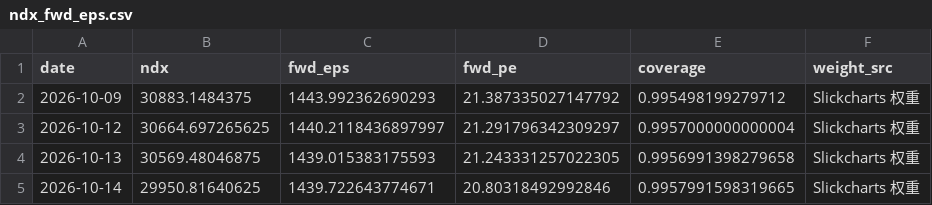
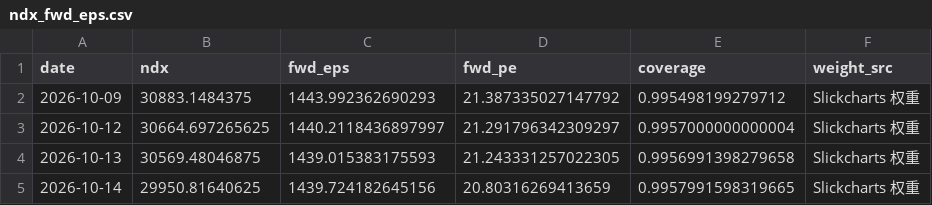
Before and after one commit to zhoupixue/invest, a CSV file: data/ndx_fwd_eps.csv, drawn as a sheet.

```diff
--- a/data/ndx_fwd_eps.csv
+++ b/data/ndx_fwd_eps.csv
@@ -4,2 +4,2 @@ date,ndx,fwd_eps,fwd_pe,coverage,weight_src
 2026-10-13,30569.48046875,1439.015383175593,21.243331257022305,0.9956991398279658,Slickcharts 权重
-2026-10-14,29950.81640625,1439.722643774671,20.80318492992846,0.9957991598319665,Slickcharts 权重
+2026-10-14,29950.81640625,1439.724182645156,20.80316269413659,0.9957991598319665,Slickcharts 权重
```
Also changed, not shown: 2 other files.
